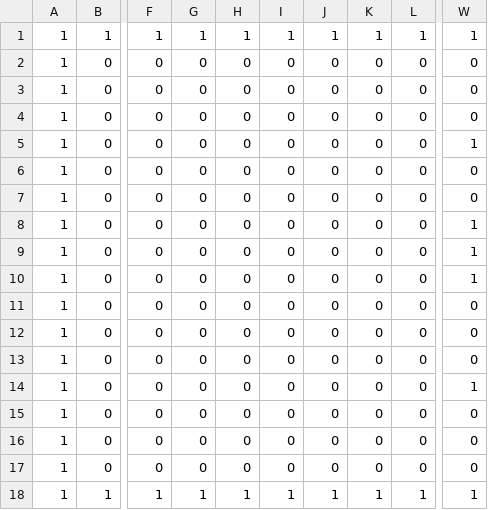
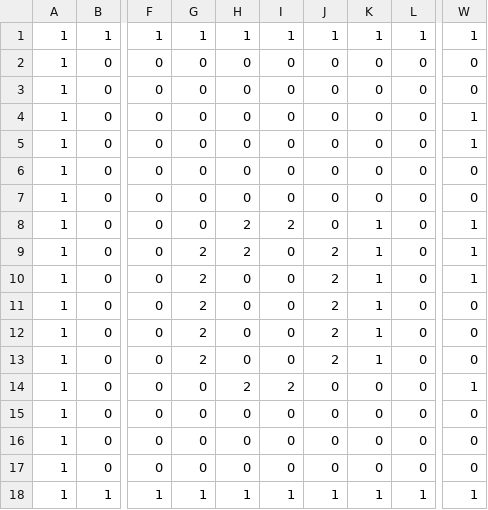
Before and after one commit to RikihisaRyota/TD2_02, a CSV file: Resources/CSVs/stage_1.csv, drawn as a sheet; only a part is shown, gaps mark what is left out; the diff names each change by its address in the sheet, - before the commit and + after, or states it on an @@ line.

```diff
--- a/Resources/CSVs/stage_1.csv
+++ b/Resources/CSVs/stage_1.csv
-W4: 0
+W4: 1
-H8:H9: 0
+H8:H9: 2
-I8: 0
+I8: 2
-K8:K13: 0
+K8:K13: 1
-G9:G13: 0
+G9:G13: 2
-J9:J13: 0
+J9:J13: 2
-H14: 0
+H14: 2
-I14: 0
+I14: 2
```
Also changed, not shown: 1 other file.
